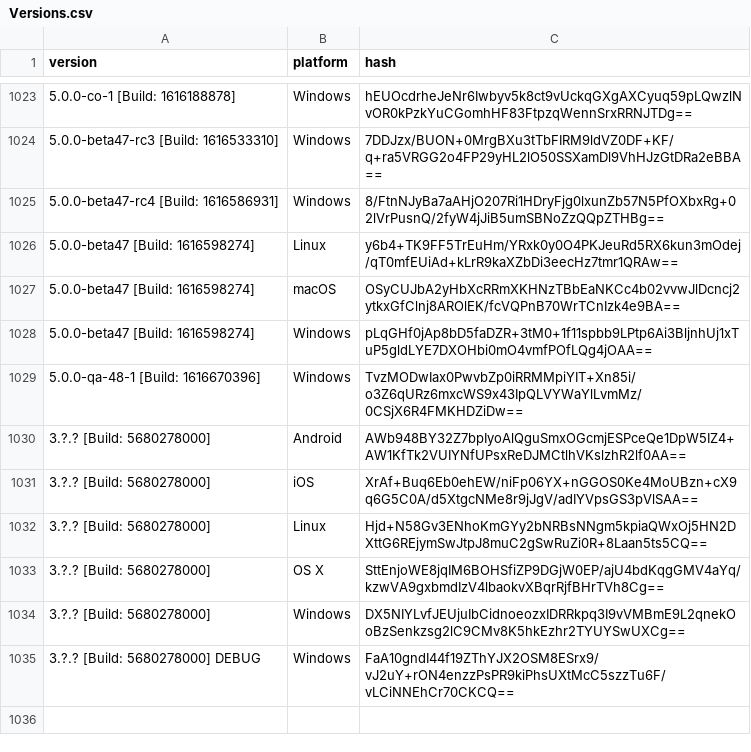
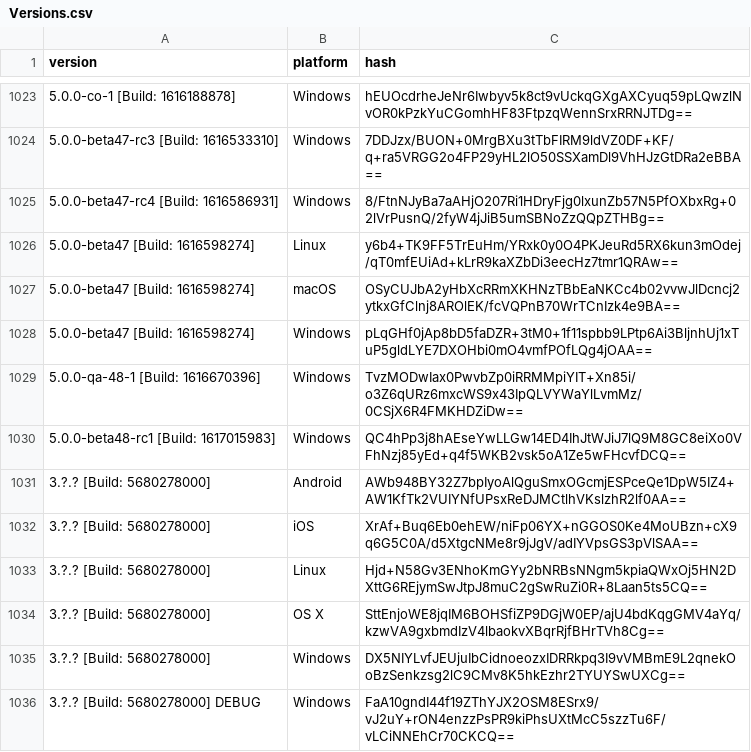
Before and after one commit to ReSpeak/tsdeclarations, a CSV file: Versions.csv, drawn as a sheet; only a part is shown, gaps mark what is left out; the diff names each change by its address in the sheet, - before the commit and + after, or states it on an @@ line.

Commit message:
Added new version: 5.0.0-beta48-rc1 [Build: 1617015983],Windows

```diff
--- a/Versions.csv
+++ b/Versions.csv
+row 1030: 5.0.0-beta48-rc1 [Build: 1617015983] | Windows | QC4hPp3j8hAEseYwLLGw14ED4IhJtWJiJ7lQ9M8GC8eiXo0VFhNzj85yEd+q4f5WKB2vsk5oA1Ze5wFHcvfDCQ==
```
